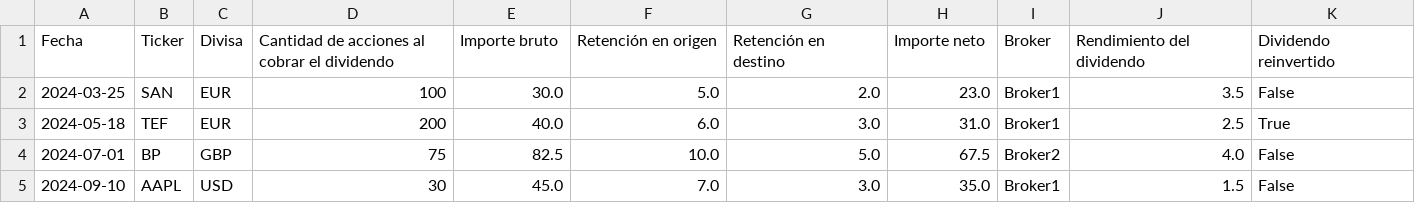
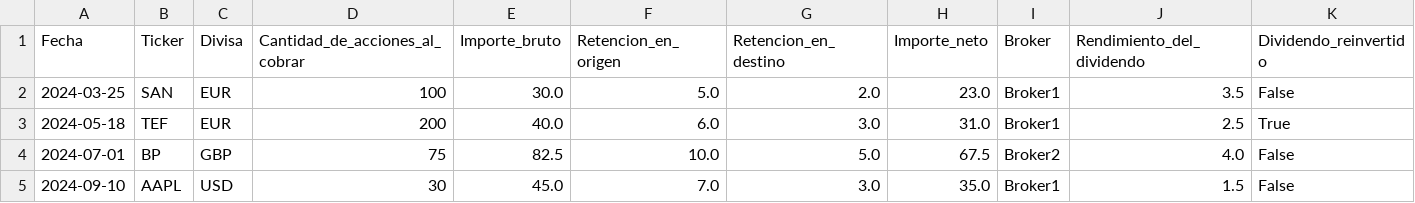
Before and after one commit to Garrotxi/Portfolio-Tracking, a CSV file: data/dividendos.csv, drawn as a sheet.

Commit message:
Added functionality
- Test files for compras/ventas, dividendos and cambio divisas
- Scripts tested and working
- Added logging of errors and error handling

```diff
--- a/data/dividendos.csv
+++ b/data/dividendos.csv
@@ -1,2 +1,2 @@
-Fecha,Ticker,Divisa,Cantidad de acciones al cobrar el dividendo,Importe bruto,Retención en origen,Retención en destino,Importe neto,Broker,Rendimiento del dividendo,Dividendo reinvertido
+Fecha,Ticker,Divisa,Cantidad_de_acciones_al_cobrar,Importe_bruto,Retencion_en_origen,Retencion_en_destino,Importe_neto,Broker,Rendimiento_del_dividendo,Dividendo_reinvertido
 2024-03-25,SAN,EUR,100,30.0,5.0,2.0,23.0,Broker1,3.5,False
```
Also changed, not shown: data/cambio_divisas.csv, data/compras_ventas.csv, 7 other files.
